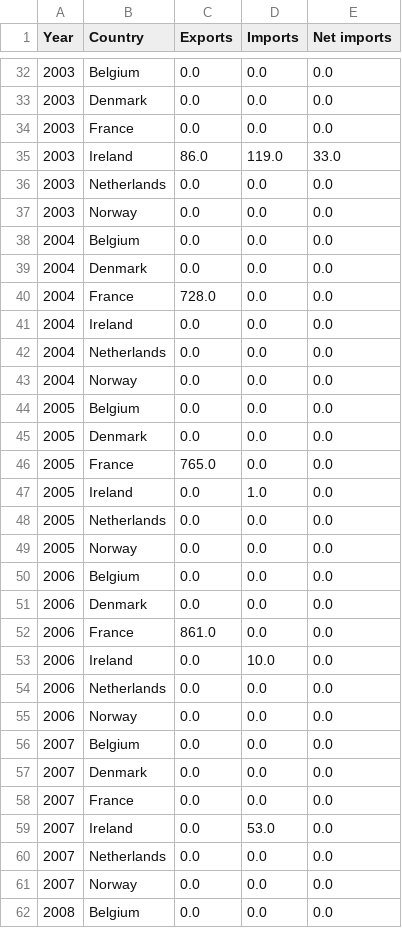
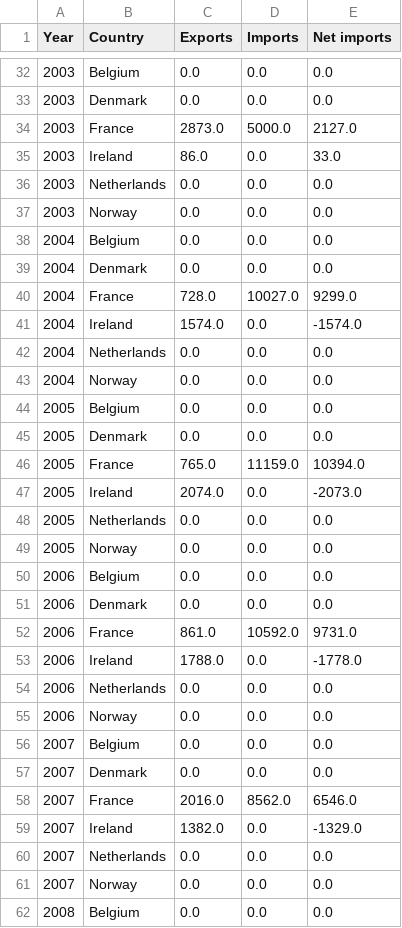
Before and after one commit to Miriam-Meeks/Data-Science-Empirical-Project, a CSV file: net-imports-long.csv, drawn as a sheet; only a part is shown, gaps mark what is left out; the diff covers the shown part only.

```diff
--- a/net-imports-long.csv
+++ b/net-imports-long.csv
@@ -33,4 +33,4 @@ Year,Country,Exports,Imports,Net imports
 2003,Denmark,0.0,0.0,0.0
-2003,France,0.0,0.0,0.0
-2003,Ireland,86.0,119.0,33.0
+2003,France,2873.0,5000.0,2127.0
+2003,Ireland,86.0,0.0,33.0
 2003,Netherlands,0.0,0.0,0.0
@@ -39,4 +39,4 @@ Year,Country,Exports,Imports,Net imports
 2004,Denmark,0.0,0.0,0.0
-2004,France,728.0,0.0,0.0
-2004,Ireland,0.0,0.0,0.0
+2004,France,728.0,10027.0,9299.0
+2004,Ireland,1574.0,0.0,-1574.0
 2004,Netherlands,0.0,0.0,0.0
@@ -45,4 +45,4 @@ Year,Country,Exports,Imports,Net imports
 2005,Denmark,0.0,0.0,0.0
-2005,France,765.0,0.0,0.0
-2005,Ireland,0.0,1.0,0.0
+2005,France,765.0,11159.0,10394.0
+2005,Ireland,2074.0,0.0,-2073.0
 2005,Netherlands,0.0,0.0,0.0
@@ -51,4 +51,4 @@ Year,Country,Exports,Imports,Net imports
 2006,Denmark,0.0,0.0,0.0
-2006,France,861.0,0.0,0.0
-2006,Ireland,0.0,10.0,0.0
+2006,France,861.0,10592.0,9731.0
+2006,Ireland,1788.0,0.0,-1778.0
 2006,Netherlands,0.0,0.0,0.0
@@ -57,4 +57,4 @@ Year,Country,Exports,Imports,Net imports
 2007,Denmark,0.0,0.0,0.0
-2007,France,0.0,0.0,0.0
-2007,Ireland,0.0,53.0,0.0
+2007,France,2016.0,8562.0,6546.0
+2007,Ireland,1382.0,0.0,-1329.0
 2007,Netherlands,0.0,0.0,0.0
```
Also changed, not shown: 147 edited cells elsewhere in this file, 1 other file.
